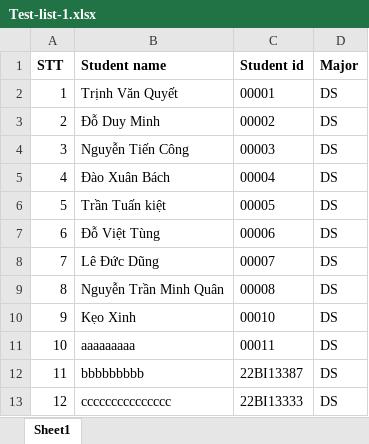
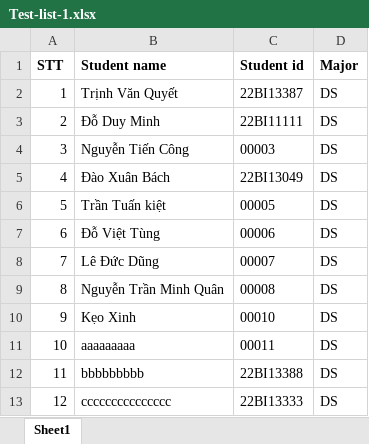
Before and after one commit to QTVxDevil/ProjectB3, an Excel workbook: Database/Test-list-1.xlsx, sheet Sheet1, drawn as a sheet; values as stored, in another font and other column widths than the file's, no borders; the diff names each change by its address in the sheet, - before the commit and + after, or states it on an @@ line.

```diff
--- a/Database/Test-list-1.xlsx (sheet Sheet1)
+++ b/Database/Test-list-1.xlsx (sheet Sheet1)
-C2 (Student id): 00001
+C2 (Student id): 22BI13387
-C3 (Student id): 00002
+C3 (Student id): 22BI11111
-C5 (Student id): 00004
+C5 (Student id): 22BI13049
-C12 (Student id): 22BI13387
+C12 (Student id): 22BI13388
```
Also changed, not shown: Database/Test-list-2.xlsx, Database/Test-list.xlsx, 2 other files.
